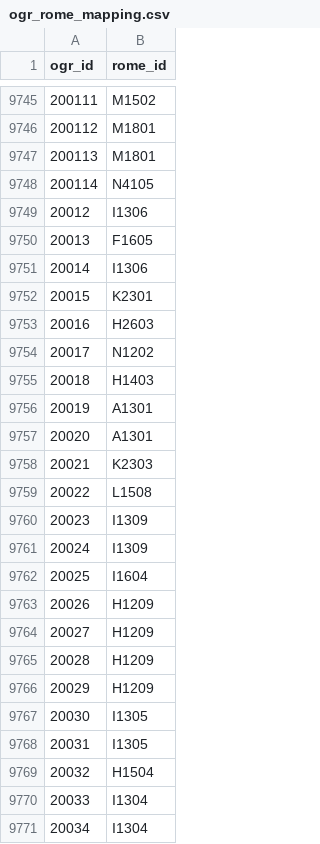
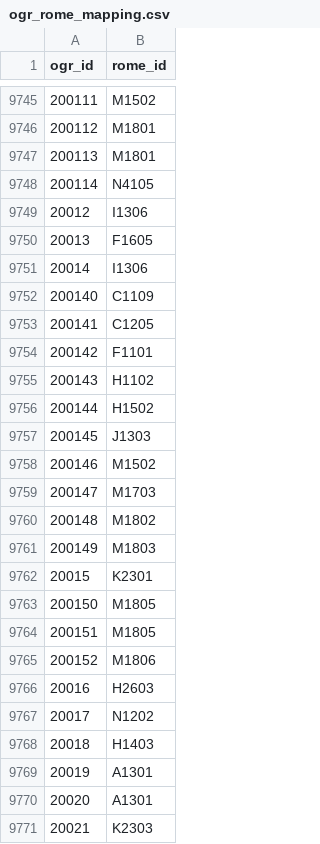
Before and after one commit to StartupsPoleEmploi/labonneboite, a CSV file: labonneboite/common/data/ogr_rome_mapping.csv, drawn as a sheet; only a part is shown, gaps mark what is left out; the shorter side is filled out with more unchanged rows.

```diff
--- a/labonneboite/common/data/ogr_rome_mapping.csv
+++ b/labonneboite/common/data/ogr_rome_mapping.csv
@@ -9751,3 +9751,16 @@ ogr_id|rome_id
 20014|I1306
+200140|C1109
+200141|C1205
+200142|F1101
+200143|H1102
+200144|H1502
+200145|J1303
+200146|M1502
+200147|M1703
+200148|M1802
+200149|M1803
 20015|K2301
+200150|M1805
+200151|M1805
+200152|M1806
 20016|H2603
```
Also changed, not shown: labonneboite/common/data/ogr_labels.csv, 3 other files.
